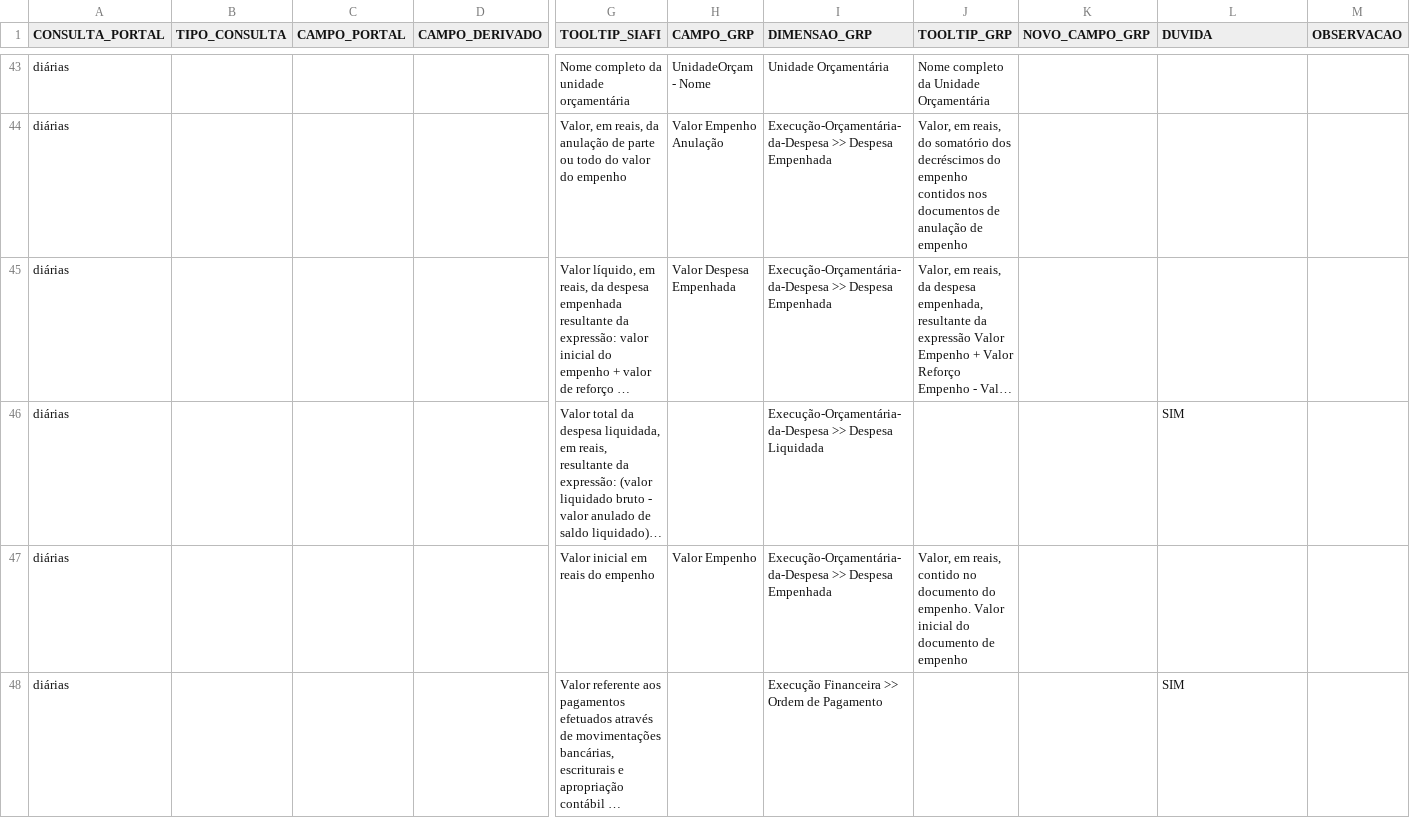
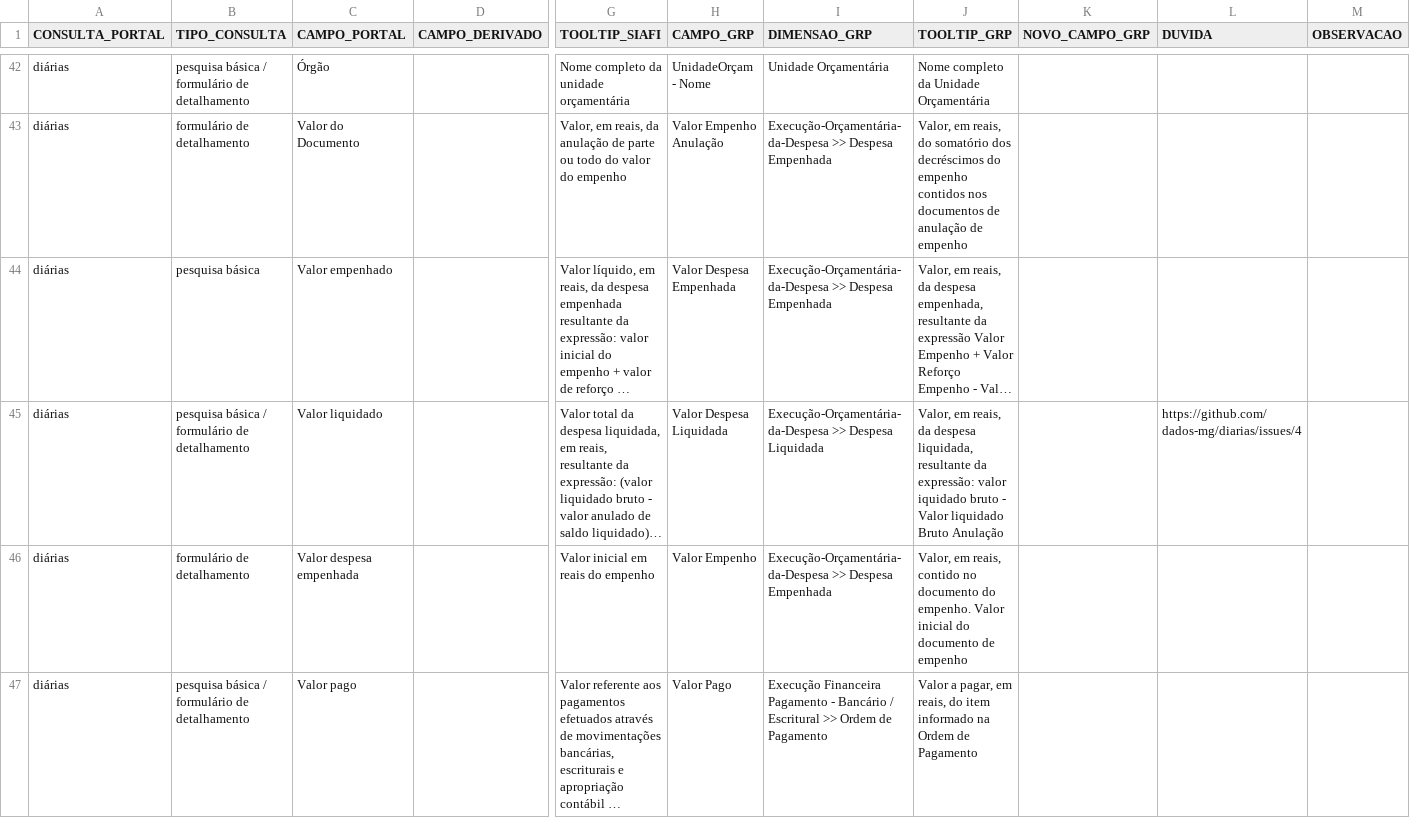
Before and after one commit to transparencia-mg/transicao-siafi-para-grp, a CSV file: data/de-para-diarias.csv, drawn as a sheet; only a part is shown, gaps mark what is left out; long unchanged cells end in …; addresses are those after the commit; the diff covers the shown part only; the diff names each change by its address in the sheet, - before the commit and + after, or states it on an @@ line.

```diff
--- a/data/de-para-diarias.csv
+++ b/data/de-para-diarias.csv
-B42 (TIPO_CONSULTA): (empty)
+B42 (TIPO_CONSULTA): pesquisa básica / formulário de detalhamento
-C42 (CAMPO_PORTAL): (empty)
+C42 (CAMPO_PORTAL): Órgão
-B43 (TIPO_CONSULTA): (empty)
+B43 (TIPO_CONSULTA): formulário de detalhamento
-C43 (CAMPO_PORTAL): (empty)
+C43 (CAMPO_PORTAL): Valor do Documento
-B44 (TIPO_CONSULTA): (empty)
+B44 (TIPO_CONSULTA): pesquisa básica
-C44 (CAMPO_PORTAL): (empty)
+C44 (CAMPO_PORTAL): Valor empenhado
-B45 (TIPO_CONSULTA): (empty)
+B45 (TIPO_CONSULTA): pesquisa básica / formulário de detalhamento
-C45 (CAMPO_PORTAL): (empty)
+C45 (CAMPO_PORTAL): Valor liquidado
-H45 (CAMPO_GRP): (empty)
+H45 (CAMPO_GRP): Valor Despesa Liquidada
-J45 (TOOLTIP_GRP): (empty)
+J45 (TOOLTIP_GRP): Valor, em reais, da despesa liquidada, resultante da expressão: valor iquidado bruto - Valor liquidado Bruto Anulação
-L45 (DUVIDA): SIM
+L45 (DUVIDA): https://github.com/dados-mg/diarias/issues/4
-B46 (TIPO_CONSULTA): (empty)
+B46 (TIPO_CONSULTA): formulário de detalhamento
-C46 (CAMPO_PORTAL): (empty)
+C46 (CAMPO_PORTAL): Valor despesa empenhada
-B47 (TIPO_CONSULTA): (empty)
+B47 (TIPO_CONSULTA): pesquisa básica / formulário de detalhamento
-C47 (CAMPO_PORTAL): (empty)
+C47 (CAMPO_PORTAL): Valor pago
-H47 (CAMPO_GRP): (empty)
+H47 (CAMPO_GRP): Valor Pago
-I47 (DIMENSAO_GRP): Execução Financeira >> Ordem…
+I47 (DIMENSAO_GRP): Execução Financeira Pagamento - Bancário / Escritural >> Ordem…
-J47 (TOOLTIP_GRP): (empty)
+J47 (TOOLTIP_GRP): Valor a pagar, em reais, do item informado na Ordem de Pagamento
-L47 (DUVIDA): SIM
+L47 (DUVIDA): (empty)
```
Also changed, not shown: 3 removed rows and 115 edited cells elsewhere in this file.
